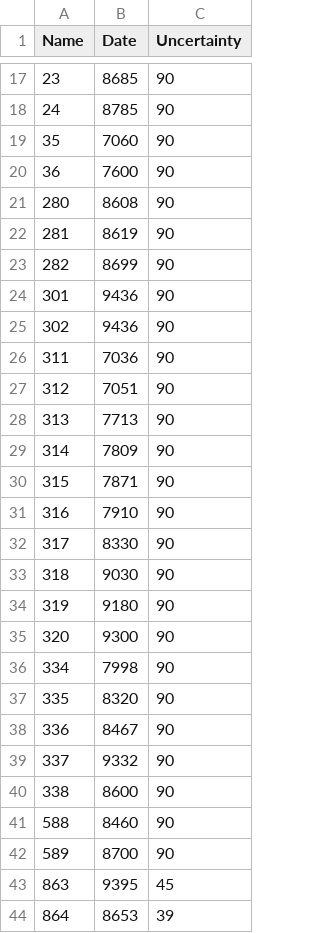
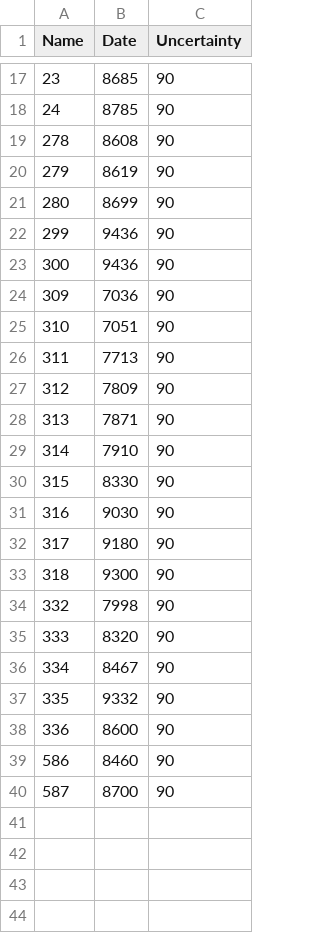
Before and after one commit to wccarleton/mesoneomalta, a CSV file: Data/meso_Sicily.csv, drawn as a sheet; only a part is shown, gaps mark what is left out.

```diff
--- a/Data/meso_Sicily.csv
+++ b/Data/meso_Sicily.csv
@@ -18,27 +18,23 @@
 24,8785,90
-35,7060,90
-36,7600,90
-280,8608,90
-281,8619,90
-282,8699,90
-301,9436,90
-302,9436,90
-311,7036,90
-312,7051,90
-313,7713,90
-314,7809,90
-315,7871,90
-316,7910,90
-317,8330,90
-318,9030,90
-319,9180,90
-320,9300,90
-334,7998,90
-335,8320,90
-336,8467,90
-337,9332,90
-338,8600,90
-588,8460,90
-589,8700,90
-863,9395,45
-864,8653,39
+278,8608,90
+279,8619,90
+280,8699,90
+299,9436,90
+300,9436,90
+309,7036,90
+310,7051,90
+311,7713,90
+312,7809,90
+313,7871,90
+314,7910,90
+315,8330,90
+316,9030,90
+317,9180,90
+318,9300,90
+332,7998,90
+333,8320,90
+334,8467,90
+335,9332,90
+336,8600,90
+586,8460,90
+587,8700,90
```
Also changed, not shown: Data/c14dates_coords.csv, Data/meso_Central Italy.csv, 19 other files.
